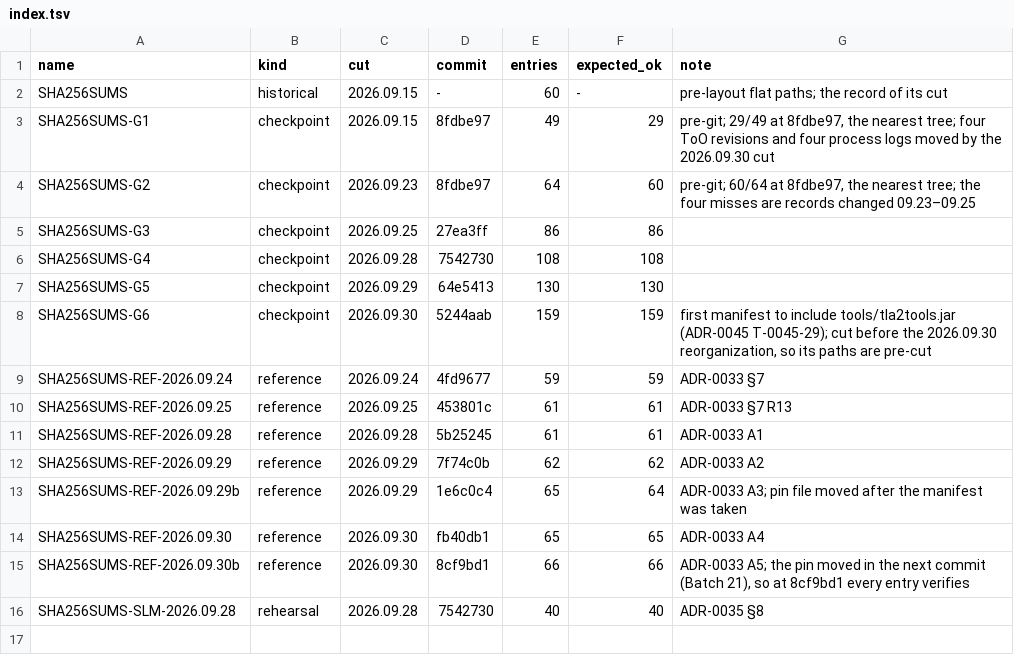
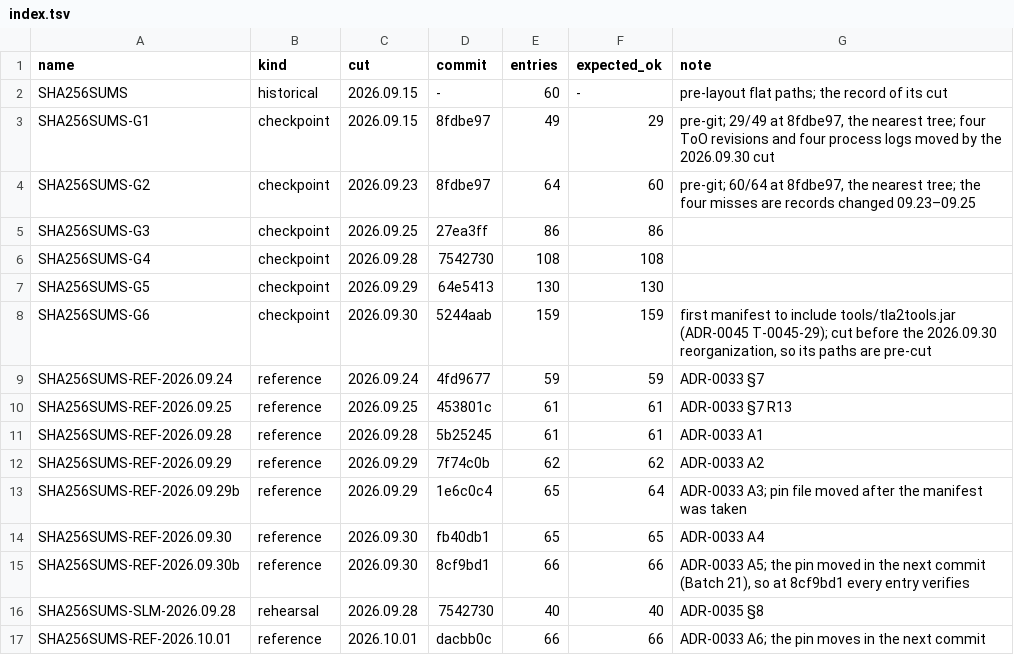
Before and after one commit to scottcochran/TOPAK, a TSV file: manifests/index.tsv, drawn as a sheet.

```diff
--- a/manifests/index.tsv
+++ b/manifests/index.tsv
@@ -16 +16,2 @@ SHA256SUMS-REF-2026.09.30b	reference	2026.09.30	8cf9bd1	66	66	ADR-0033 A5; the p
 SHA256SUMS-SLM-2026.09.28	rehearsal	2026.09.28	7542730	40	40	ADR-0035 §8
+SHA256SUMS-REF-2026.10.01	reference	2026.10.01	dacbb0c	66	66	ADR-0033 A6; the pin moves in the next commit
```
Also changed, not shown: 3 other files.
